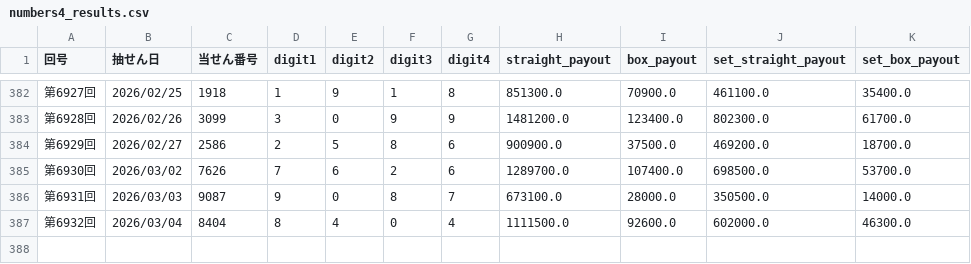
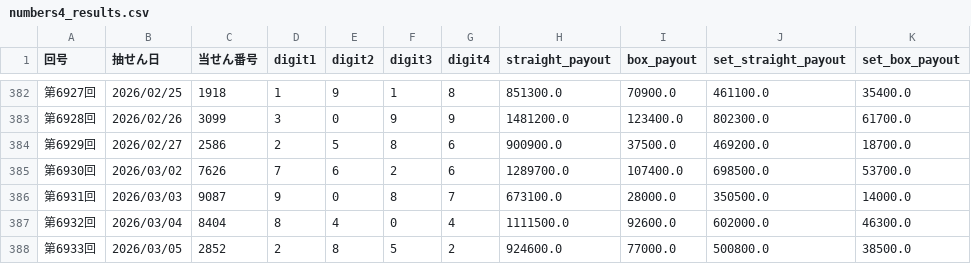
Before and after one commit to hazimekom/numbers4-api, a CSV file: data/numbers4_results.csv, drawn as a sheet; only a part is shown, gaps mark what is left out; the diff names each change by its address in the sheet, - before the commit and + after, or states it on an @@ line.

```diff
--- a/data/numbers4_results.csv
+++ b/data/numbers4_results.csv
+row 388: 第6933回 | 2026/03/05 | 2852 | 2 | 8 | 5 | 2 | 924600.0 | 77000.0 | 500800.0 | 38500.0
```
Also changed, not shown: 4 other files.
